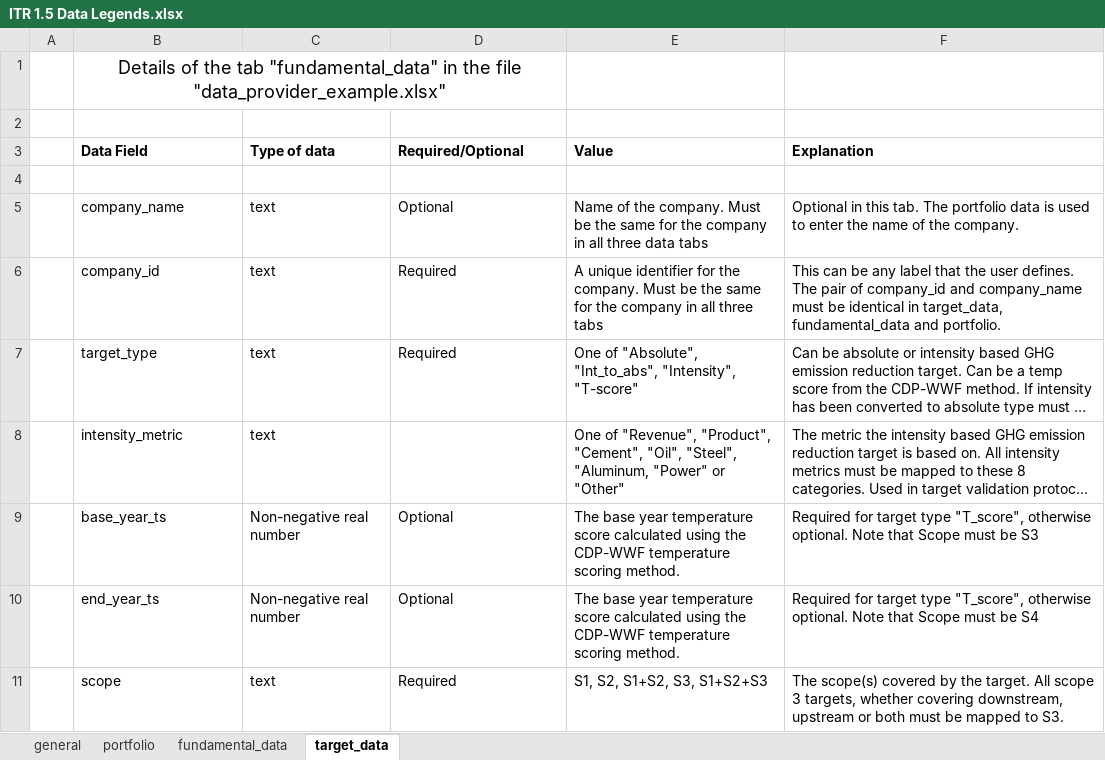
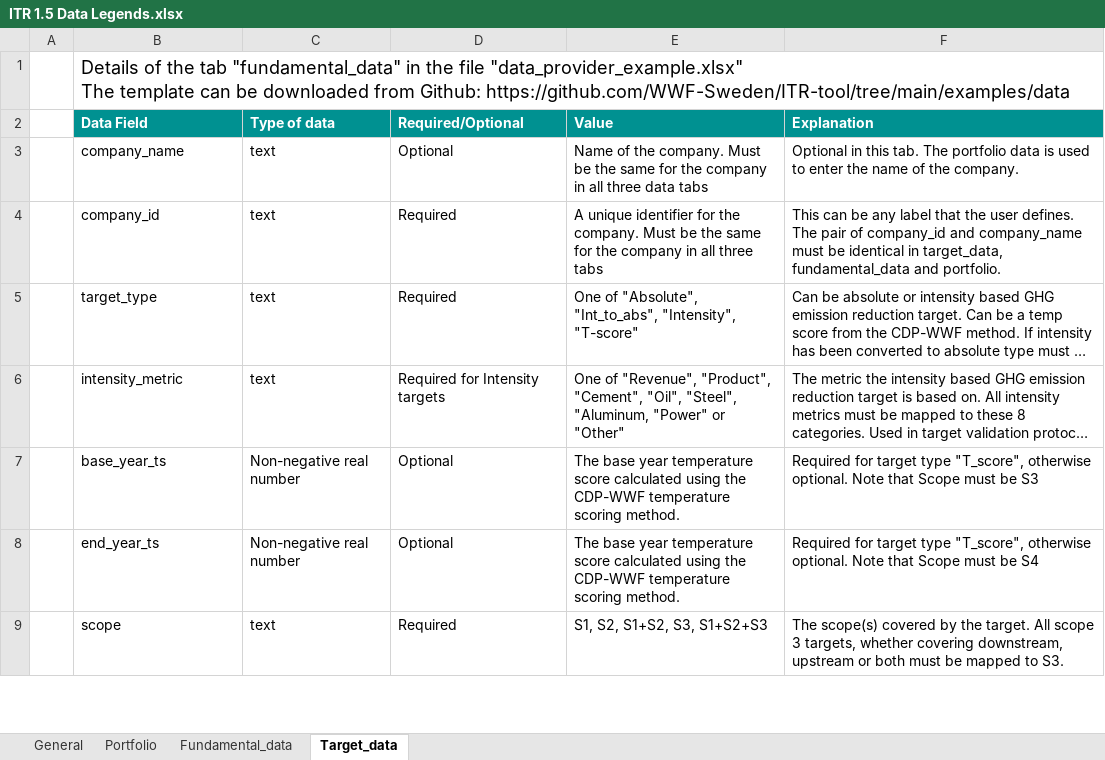
Before and after one commit to WWF-Sweden/ITR-tool, an Excel workbook: docs/ITR 1.5 Data Legends.xlsx, sheet Target_data, drawn as a sheet; only a part is shown; long unchanged cells end in …; values as stored, in another font and other column widths than the file's, no borders; charts and pictures not drawn; removed rows and columns are numbered as before the commit, all else as after; ↵ is a line break in a cell; the diff names each change by its address in the sheet, - before the commit and + after, or states it on an @@ line.

Commit message:
data legends excel

```diff
--- a/docs/ITR 1.5 Data Legends.xlsx (sheet Target_data)
+++ b/docs/ITR 1.5 Data Legends.xlsx (sheet Target_data)
-sheet tab: general
+sheet tab: General
-sheet tab: portfolio
+sheet tab: Portfolio
-sheet tab: fundamental_data
+sheet tab: Fundamental_data
-sheet tab: target_data
+sheet tab: Target_data
-B1 (Data Field): …file "data_provider_example.xlsx"
+B1 (Data Field): …file "data_provider_example.xlsx" ↵ The template can be downloaded from Github: https://github.com/WWF-Sweden/ITR-tool/tree/main/examples/data
-B1 alignment: center
+B1 alignment: left
-B1:D1 merged
+B1:F1 merged
-row 2: (empty)
@@ B2:F2 fill: none → #009191, text colour: black → #FFFFFF @@
-row 4: (empty)
-D6 (Required/Optional): (empty)
+D6 (Required/Optional): Required for Intensity targets
```
Also changed, not shown: sheet General, sheet Fundamental_data, sheet Portfolio, charts or pictures.
